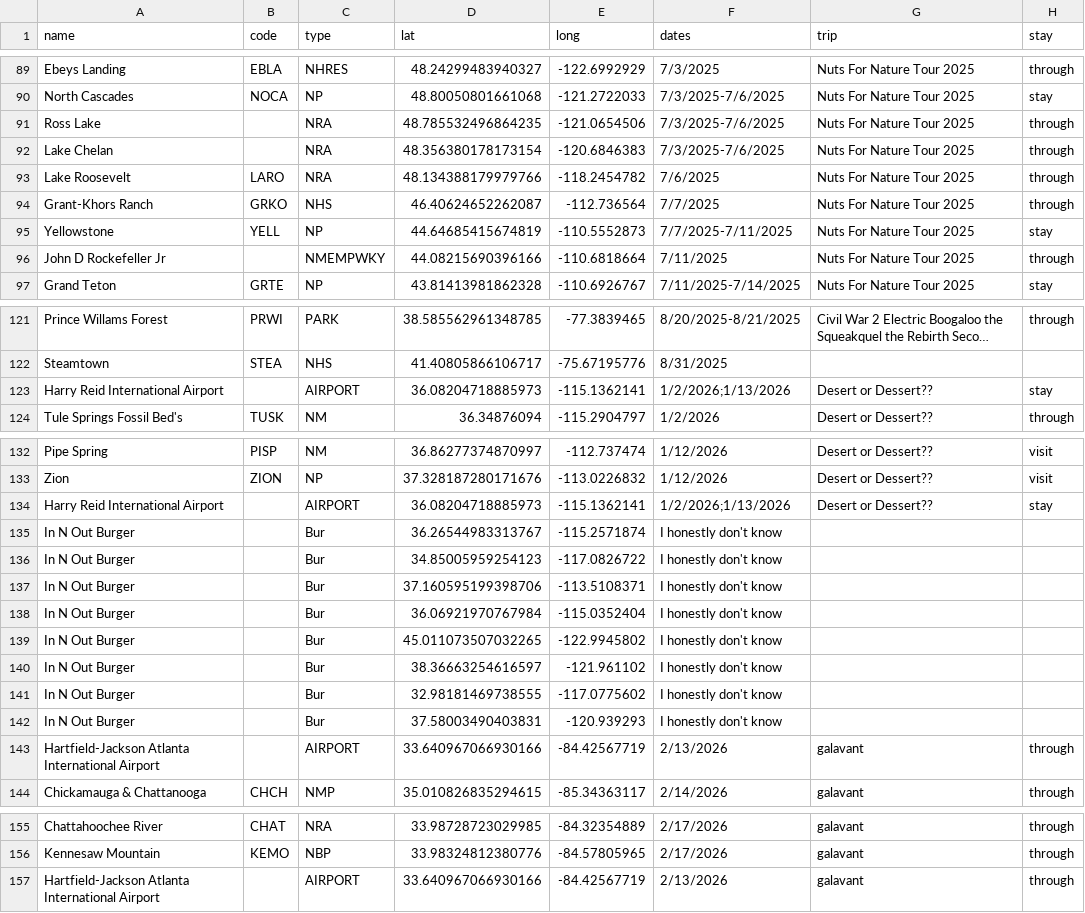
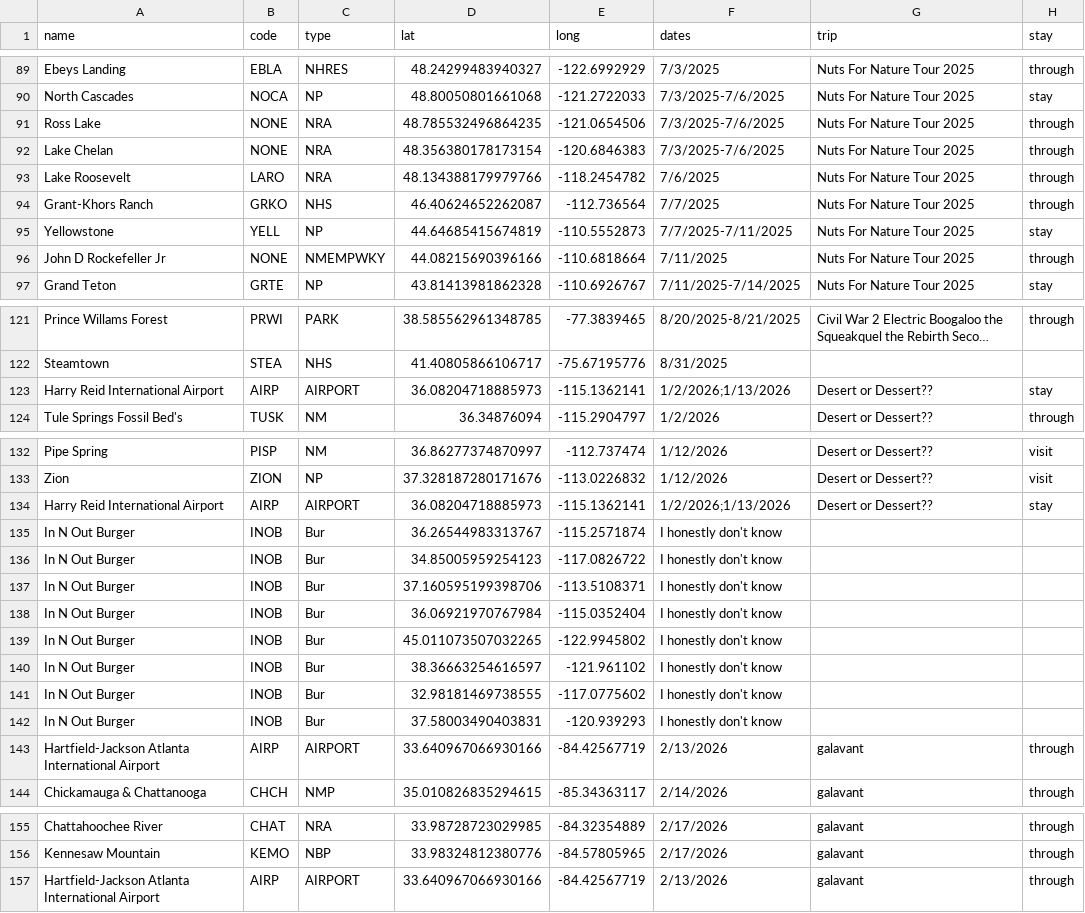
Before and after one commit to Tonypepproni/National-Park-Visitation, a CSV file: info/parks.csv, drawn as a sheet; only a part is shown, gaps mark what is left out; long unchanged cells end in …; the diff names each change by its address in the sheet, - before the commit and + after, or states it on an @@ line.

Commit message:
Update parks.csv

```diff
--- a/info/parks.csv
+++ b/info/parks.csv
-B91:B92 (code): (empty)
+B91:B92 (code): NONE
-B96 (code): (empty)
+B96 (code): NONE
-B123 (code): (empty)
+B123 (code): AIRP
-B134 (code): (empty)
+B134 (code): AIRP
-B135:B142 (code): (empty)
+B135:B142 (code): INOB
-B143 (code): (empty)
+B143 (code): AIRP
-B157 (code): (empty)
+B157 (code): AIRP
```
